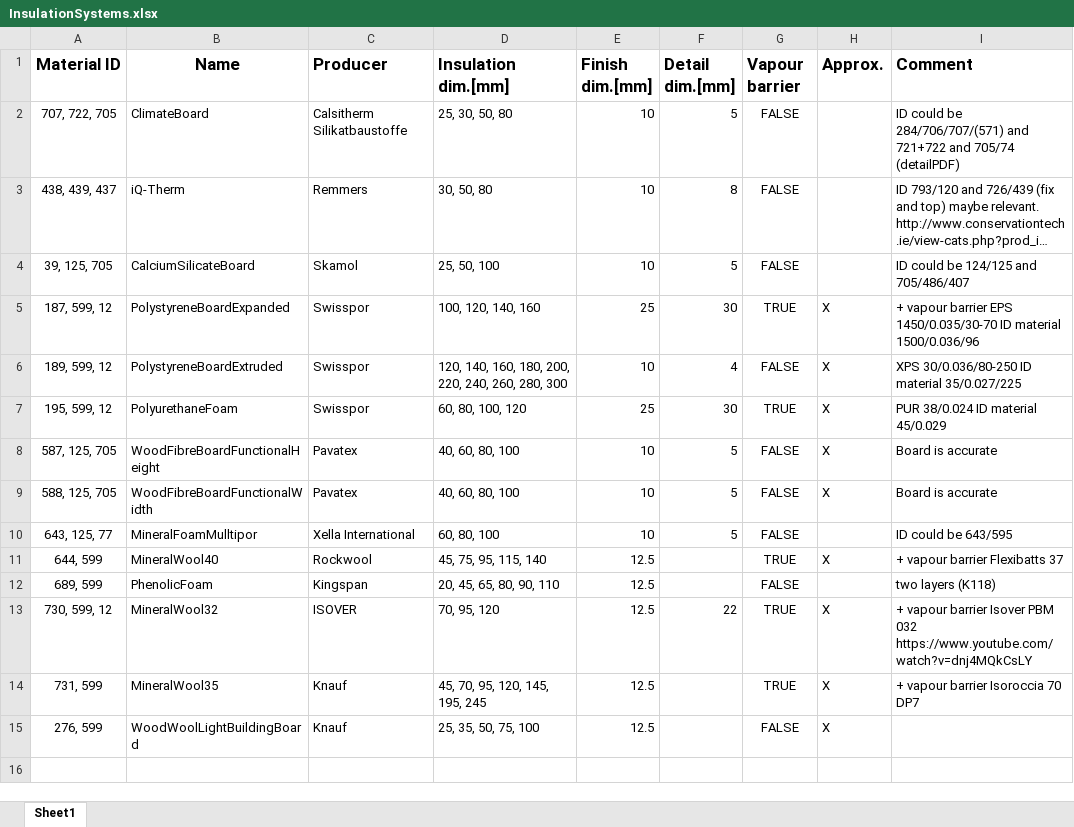
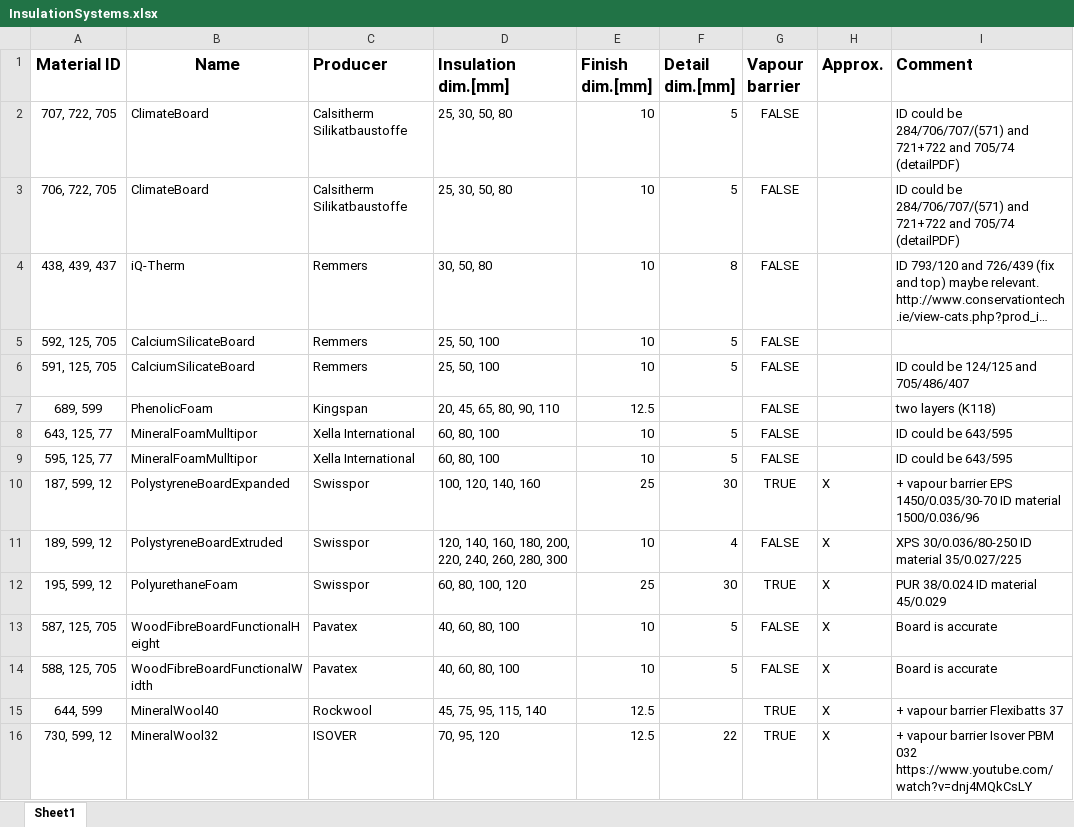
Before and after one commit to ribuild/delphin_6_automation, an Excel workbook: delphin_6_automation/sampling/input_files/InsulationSystems.xlsx, sheet Sheet1, drawn as a sheet; only a part is shown; the shorter side is filled out with more unchanged rows; long unchanged cells end in …; values as stored, in another font and other column widths than the file's, no borders; addresses are those after the commit; the diff names each change by its address in the sheet, - before the commit and + after, or states it on an @@ line.

```diff
--- a/delphin_6_automation/sampling/input_files/InsulationSystems.xlsx (sheet Sheet1)
+++ b/delphin_6_automation/sampling/input_files/InsulationSystems.xlsx (sheet Sheet1)
+row 3: 706, 722, 705 | ClimateBoard | Calsitherm Silikatbaustoffe | 25, 30, 50, 80 | 10 | 5 | FALSE |  | ID could be 284/706/707/(571) and 721+722 and 705/74 (detailPDF)
+row 5: 592, 125, 705 | CalciumSilicateBoard | Remmers | 25, 50, 100 | 10 | 5 | FALSE
-A6 (Material ID): 39, 125, 705
+A6 (Material ID): 591, 125, 705
-C6 (Producer): Skamol
+C6 (Producer): Remmers
@@ row 12 moved to row 7: 689, 599 @@
@@ row 10 moved to row 8: 643, 125, 77 @@
+row 9: 595, 125, 77 | MineralFoamMulltipor | Xella International | 60, 80, 100 | 10 | 5 | FALSE |  | ID could be 643/595
```
Also changed, not shown: 1 other file.
